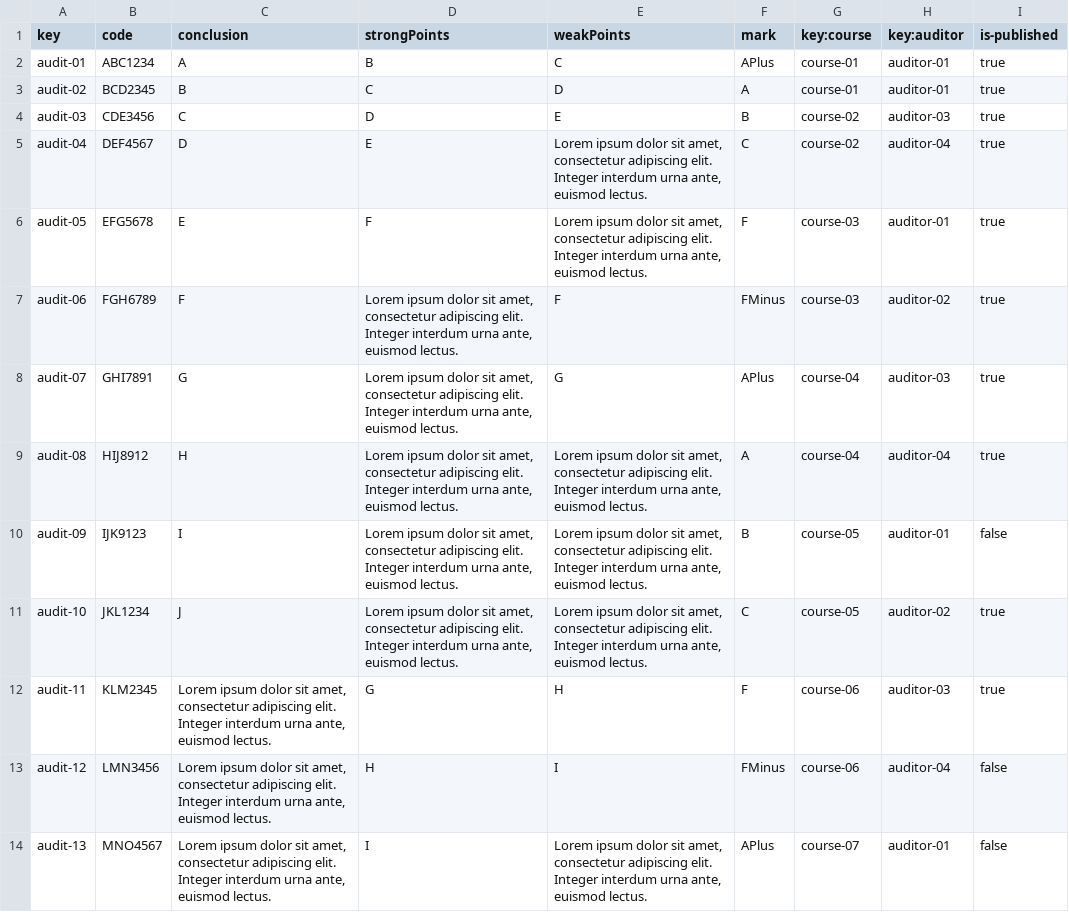
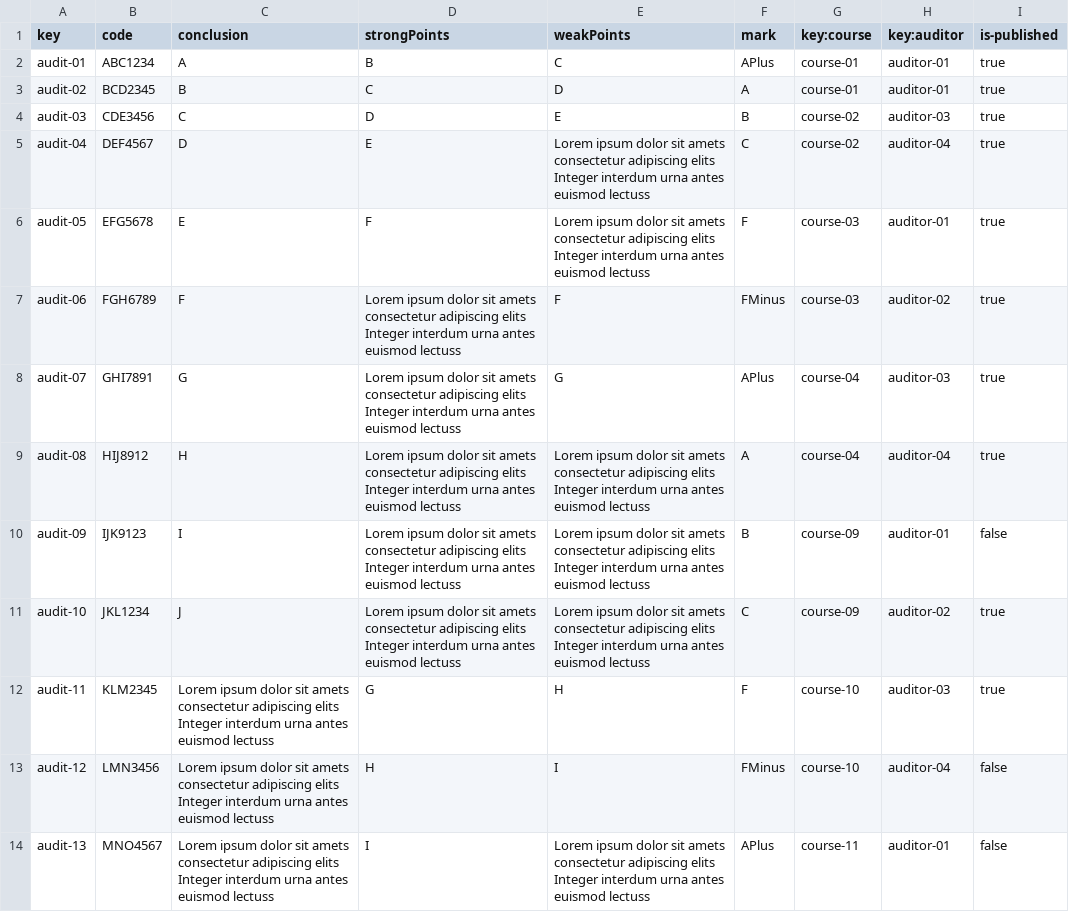
Before and after one commit to albert011/c1.03.14, a CSV file: src/main/webapp/WEB-INF/resources/sample-data/audit.csv, drawn as a sheet; only a part is shown; the diff covers the shown part only.

Commit message:
Fixed some initial audits having unpublished courses

```diff
--- a/src/main/webapp/WEB-INF/resources/sample-data/audit.csv
+++ b/src/main/webapp/WEB-INF/resources/sample-data/audit.csv
@@ -4,11 +4,11 @@ audit-02,BCD2345,"B","C","D",A,course-01,auditor-01,true
 audit-03,CDE3456,"C","D","E",B,course-02,auditor-03,true
-audit-04,DEF4567,"D","E","Lorem ipsum dolor sit amet, consectetur adipiscing elit. Integer interdum urna ante, euismod lectus.",C,course-02,auditor-04,true
-audit-05,EFG5678,"E","F","Lorem ipsum dolor sit amet, consectetur adipiscing elit. Integer interdum urna ante, euismod lectus.",F,course-03,auditor-01,true
-audit-06,FGH6789,"F","Lorem ipsum dolor sit amet, consectetur adipiscing elit. Integer interdum urna ante, euismod lectus.","F",FMinus,course-03,auditor-02,true
-audit-07,GHI7891,"G","Lorem ipsum dolor sit amet, consectetur adipiscing elit. Integer interdum urna ante, euismod lectus.","G",APlus,course-04,auditor-03,true
-audit-08,HIJ8912,"H","Lorem ipsum dolor sit amet, consectetur adipiscing elit. Integer interdum urna ante, euismod lectus.","Lorem ipsum dolor sit amet, consectetur adipiscing elit. Integer interdum urna ante, euismod lectus.",A,course-04,auditor-04,true
-audit-09,IJK9123,"I","Lorem ipsum dolor sit amet, consectetur adipiscing elit. Integer interdum urna ante, euismod lectus.","Lorem ipsum dolor sit amet, consectetur adipiscing elit. Integer interdum urna ante, euismod lectus.",B,course-05,auditor-01,false
-audit-10,JKL1234,"J","Lorem ipsum dolor sit amet, consectetur adipiscing elit. Integer interdum urna ante, euismod lectus.","Lorem ipsum dolor sit amet, consectetur adipiscing elit. Integer interdum urna ante, euismod lectus.",C,course-05,auditor-02,true
-audit-11,KLM2345,"Lorem ipsum dolor sit amet, consectetur adipiscing elit. Integer interdum urna ante, euismod lectus.","G","H",F,course-06,auditor-03,true
-audit-12,LMN3456,"Lorem ipsum dolor sit amet, consectetur adipiscing elit. Integer interdum urna ante, euismod lectus.","H","I",FMinus,course-06,auditor-04,false
-audit-13,MNO4567,"Lorem ipsum dolor sit amet, consectetur adipiscing elit. Integer interdum urna ante, euismod lectus.","I","Lorem ipsum dolor sit amet, consectetur adipiscing elit. Integer interdum urna ante, euismod lectus.",APlus,course-07,auditor-01,false
+audit-04,DEF4567,"D","E","Lorem ipsum dolor sit amets consectetur adipiscing elits Integer interdum urna antes euismod lectuss",C,course-02,auditor-04,true
+audit-05,EFG5678,"E","F","Lorem ipsum dolor sit amets consectetur adipiscing elits Integer interdum urna antes euismod lectuss",F,course-03,auditor-01,true
+audit-06,FGH6789,"F","Lorem ipsum dolor sit amets consectetur adipiscing elits Integer interdum urna antes euismod lectuss","F",FMinus,course-03,auditor-02,true
+audit-07,GHI7891,"G","Lorem ipsum dolor sit amets consectetur adipiscing elits Integer interdum urna antes euismod lectuss","G",APlus,course-04,auditor-03,true
+audit-08,HIJ8912,"H","Lorem ipsum dolor sit amets consectetur adipiscing elits Integer interdum urna antes euismod lectuss","Lorem ipsum dolor sit amets consectetur adipiscing elits Integer interdum urna antes euismod lectuss",A,course-04,auditor-04,true
+audit-09,IJK9123,"I","Lorem ipsum dolor sit amets consectetur adipiscing elits Integer interdum urna antes euismod lectuss","Lorem ipsum dolor sit amets consectetur adipiscing elits Integer interdum urna antes euismod lectuss",B,course-09,auditor-01,false
+audit-10,JKL1234,"J","Lorem ipsum dolor sit amets consectetur adipiscing elits Integer interdum urna antes euismod lectuss","Lorem ipsum dolor sit amets consectetur adipiscing elits Integer interdum urna antes euismod lectuss",C,course-09,auditor-02,true
+audit-11,KLM2345,"Lorem ipsum dolor sit amets consectetur adipiscing elits Integer interdum urna antes euismod lectuss","G","H",F,course-10,auditor-03,true
+audit-12,LMN3456,"Lorem ipsum dolor sit amets consectetur adipiscing elits Integer interdum urna antes euismod lectuss","H","I",FMinus,course-10,auditor-04,false
+audit-13,MNO4567,"Lorem ipsum dolor sit amets consectetur adipiscing elits Integer interdum urna antes euismod lectuss","I","Lorem ipsum dolor sit amets consectetur adipiscing elits Integer interdum urna antes euismod lectuss",APlus,course-11,auditor-01,false
```
Also changed, not shown: 23 edited cells elsewhere in this file.
